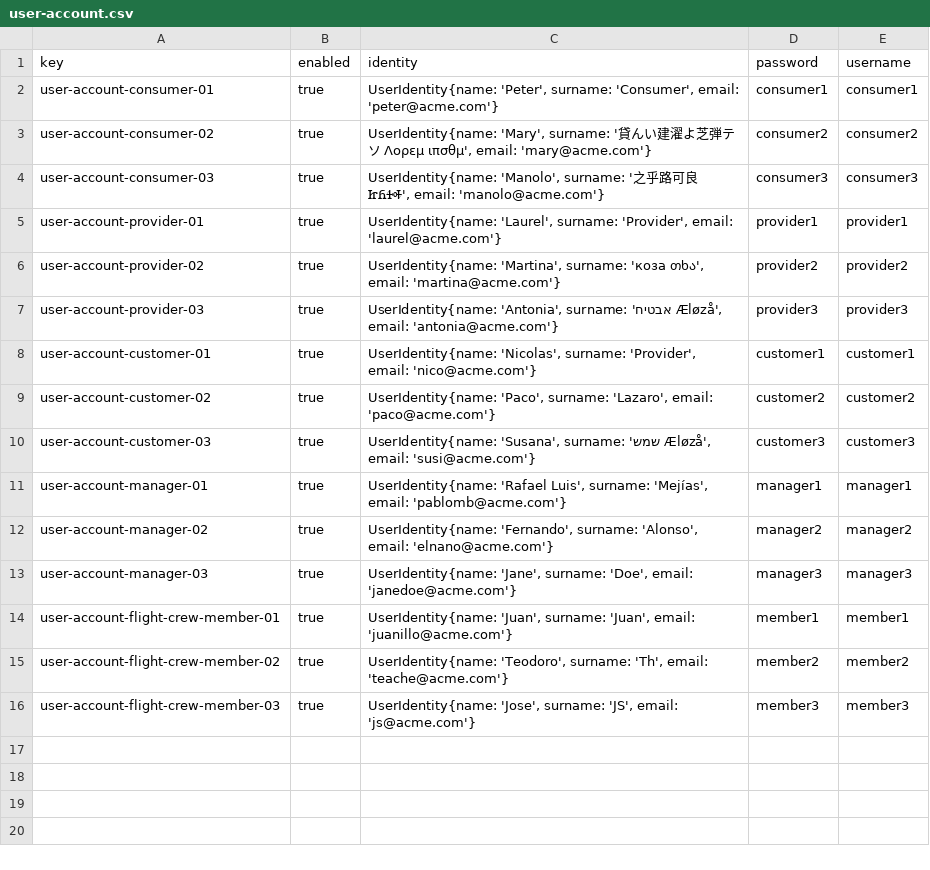
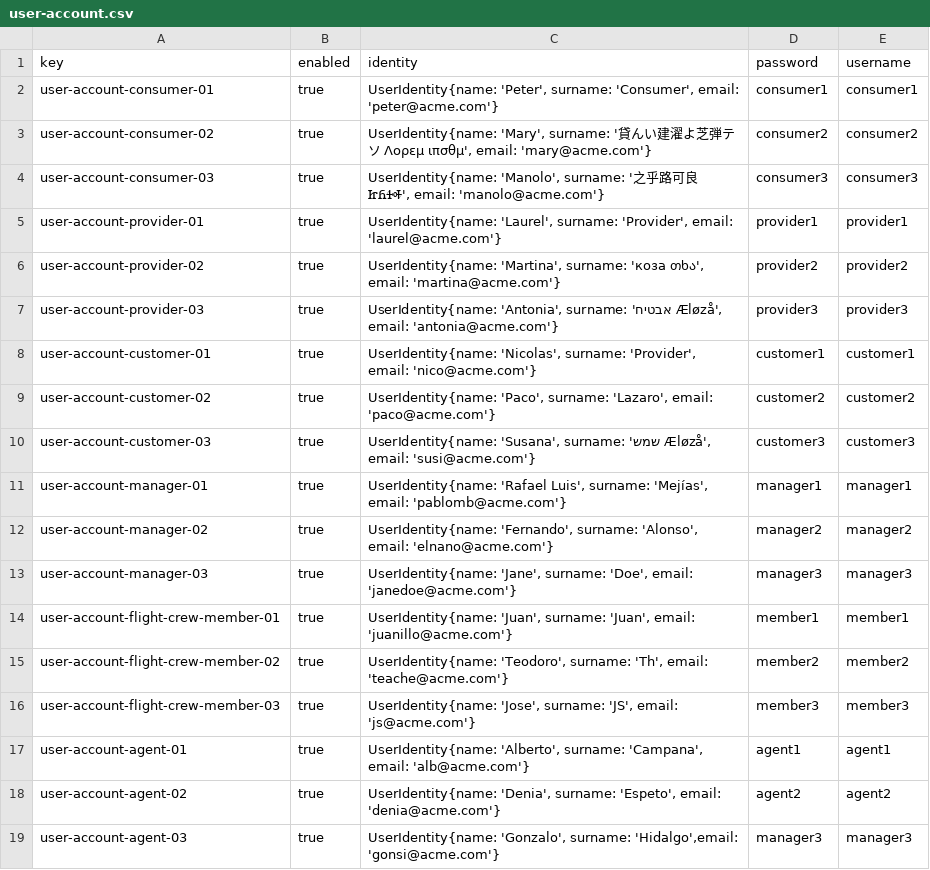
Before and after one commit to pabmejbui/Acme-ANS, a CSV file: src/main/resources/WEB-INF/data/sample/user-account.csv, drawn as a sheet.

Commit message:
feat(Student4): Task 020 - Testing Assistance Agent

```diff
--- a/src/main/resources/WEB-INF/data/sample/user-account.csv
+++ b/src/main/resources/WEB-INF/data/sample/user-account.csv
@@ -16 +16,4 @@ user-account-flight-crew-member-02,true,"UserIdentity{name: 'Teodoro', surname:
 user-account-flight-crew-member-03,true,"UserIdentity{name: 'Jose', surname: 'JS', email: 'js@acme.com'}",member3,member3
+user-account-agent-01,true,"UserIdentity{name: 'Alberto', surname: 'Campana', email: 'alb@acme.com'}",agent1,agent1
+user-account-agent-02,true,"UserIdentity{name: 'Denia', surname: 'Espeto', email: 'denia@acme.com'}",agent2,agent2
+user-account-agent-03,true,"UserIdentity{name: 'Gonzalo', surname: 'Hidalgo',email: 'gonsi@acme.com'}",manager3,manager3
```
Also changed, not shown: 1 other file.
